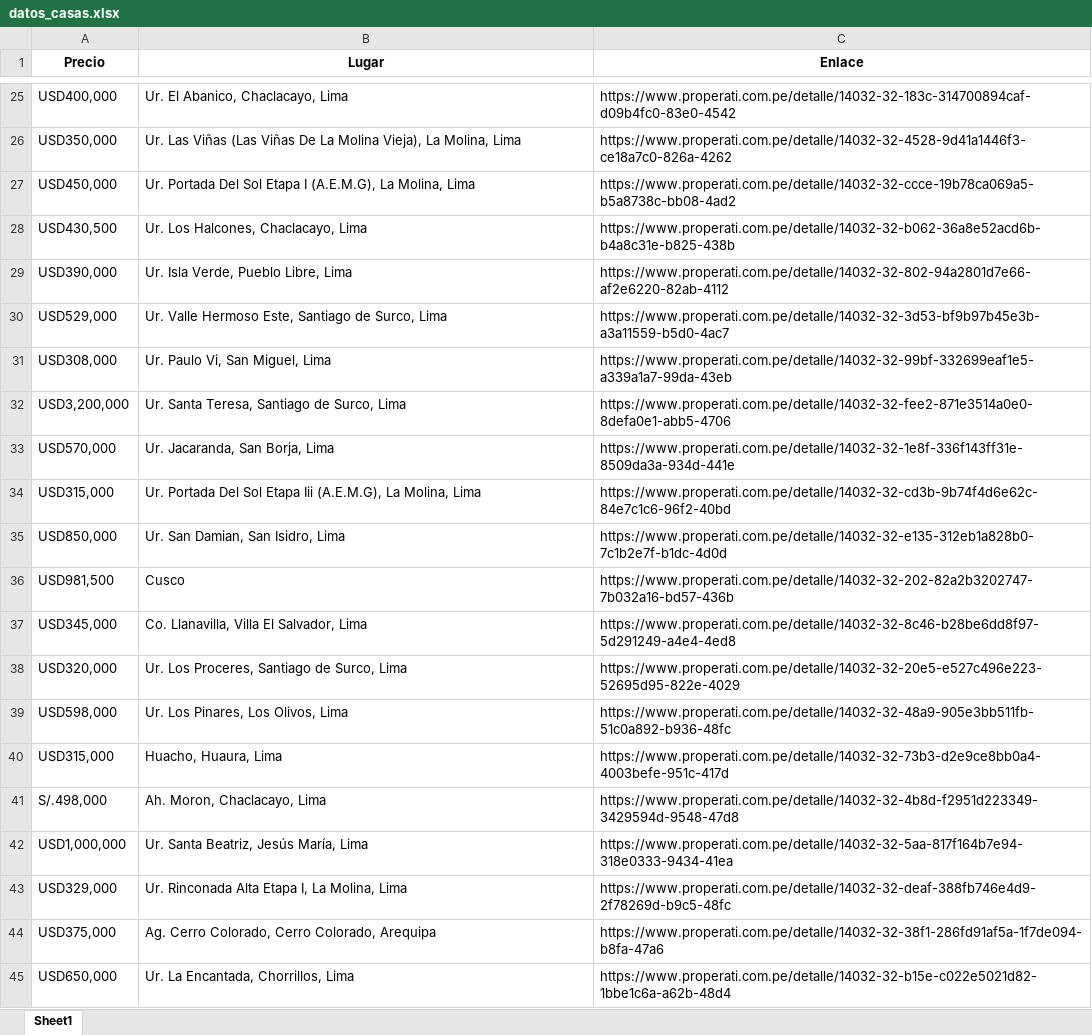
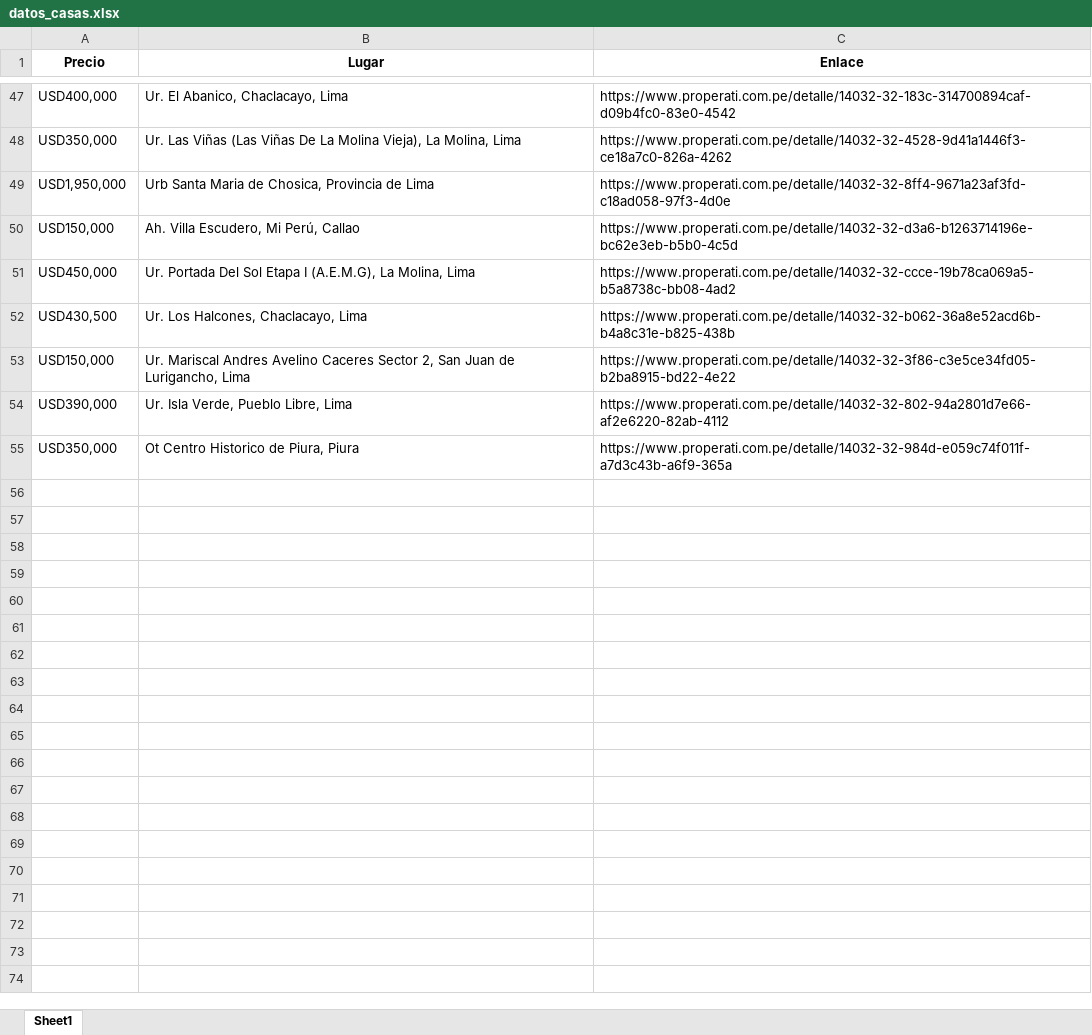
Before and after one commit to EdRoNo2501/TRABAJO_FINAL_LP2, an Excel workbook: datos_casas.xlsx, sheet Sheet1, drawn as a sheet; only a part is shown, gaps mark what is left out; the shorter side is filled out with more unchanged rows; values as stored, in another font and other column widths than the file's, no borders; removed rows and columns are numbered as before the commit, all else as after; the diff covers the shown part only; the diff names each change by its address in the sheet, - before the commit and + after, or states it on an @@ line.

```diff
--- a/datos_casas.xlsx (sheet Sheet1)
+++ b/datos_casas.xlsx (sheet Sheet1)
@@ row 54 moved to row 49: USD1,950,000 @@
+row 50: USD150,000 | Ah. Villa Escudero, Mi Perú, Callao | https://www.properati.com.pe/detalle/14032-32-d3a6-b1263714196e-bc62e3eb-b5b0-4c5d
+row 53: USD150,000 | Ur. Mariscal Andres Avelino Caceres Sector 2, San Juan de Lurigancho, Lima | https://www.properati.com.pe/detalle/14032-32-3f86-c3e5ce34fd05-b2ba8915-bd22-4e22
@@ row 30 moved to row 14: USD529,000 @@
-row 31: USD308,000 | Ur. Paulo Vi, San Miguel, Lima | https://www.properati.com.pe/detalle/14032-32-99bf-332699eaf1e5-a339a1a7-99da-43eb
-row 32: USD3,200,000 | Ur. Santa Teresa, Santiago de Surco, Lima | https://www.properati.com.pe/detalle/14032-32-fee2-871e3514a0e0-8defa0e1-abb5-4706
@@ row 33 moved to row 18: USD570,000 @@
@@ row 34 moved to row 19: USD315,000 @@
-row 35: USD850,000 | Ur. San Damian, San Isidro, Lima | https://www.properati.com.pe/detalle/14032-32-e135-312eb1a828b0-7c1b2e7f-b1dc-4d0d
-row 36: USD981,500 | Cusco | https://www.properati.com.pe/detalle/14032-32-202-82a2b3202747-7b032a16-bd57-436b
-row 37: USD345,000 | Co. Llanavilla, Villa El Salvador, Lima | https://www.properati.com.pe/detalle/14032-32-8c46-b28be6dd8f97-5d291249-a4e4-4ed8
-row 38: USD320,000 | Ur. Los Proceres, Santiago de Surco, Lima | https://www.properati.com.pe/detalle/14032-32-20e5-e527c496e223-52695d95-822e-4029
@@ row 39 moved to row 20: USD598,000 @@
-row 40: USD315,000 | Huacho, Huaura, Lima | https://www.properati.com.pe/detalle/14032-32-73b3-d2e9ce8bb0a4-4003befe-951c-417d
-row 41: S/.498,000 | Ah. Moron, Chaclacayo, Lima | https://www.properati.com.pe/detalle/14032-32-4b8d-f2951d223349-3429594d-9548-47d8
-row 42: USD1,000,000 | Ur. Santa Beatriz, Jesús María, Lima | https://www.properati.com.pe/detalle/14032-32-5aa-817f164b7e94-318e0333-9434-41ea
@@ row 43 moved to row 24: USD329,000 @@
@@ row 44 moved to row 28: USD375,000 @@
-row 45: USD650,000 | Ur. La Encantada, Chorrillos, Lima | https://www.properati.com.pe/detalle/14032-32-b15e-c022e5021d82-1bbe1c6a-a62b-48d4
```
Also changed, not shown: 16 added rows, 122 removed rows and 3 moved rows elsewhere in this sheet, 2 other files.
